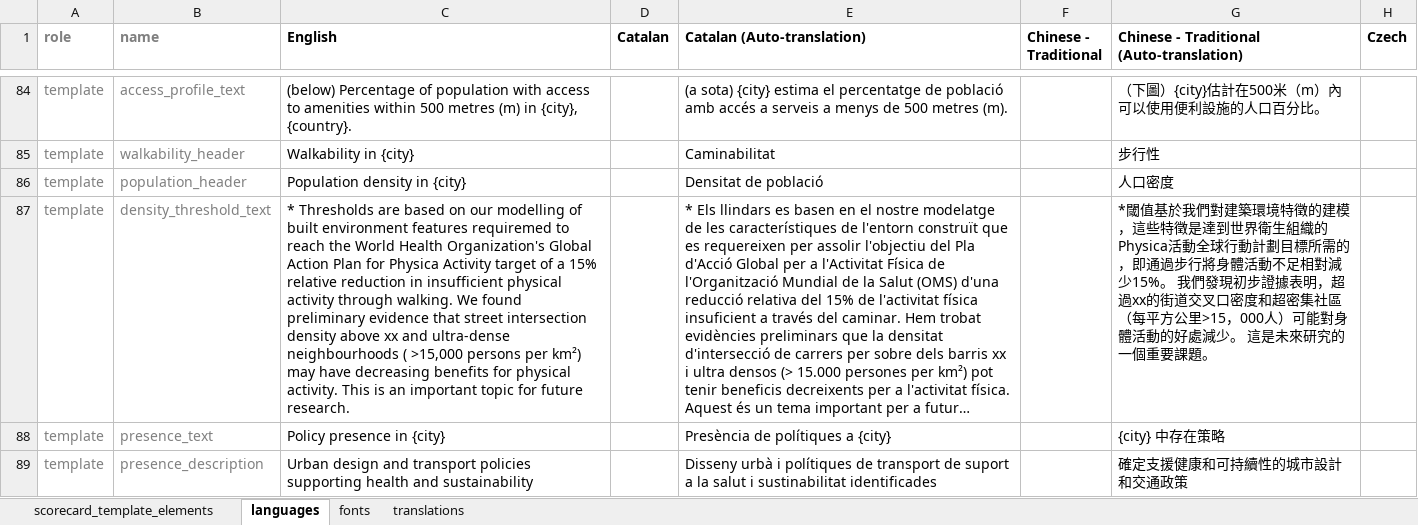
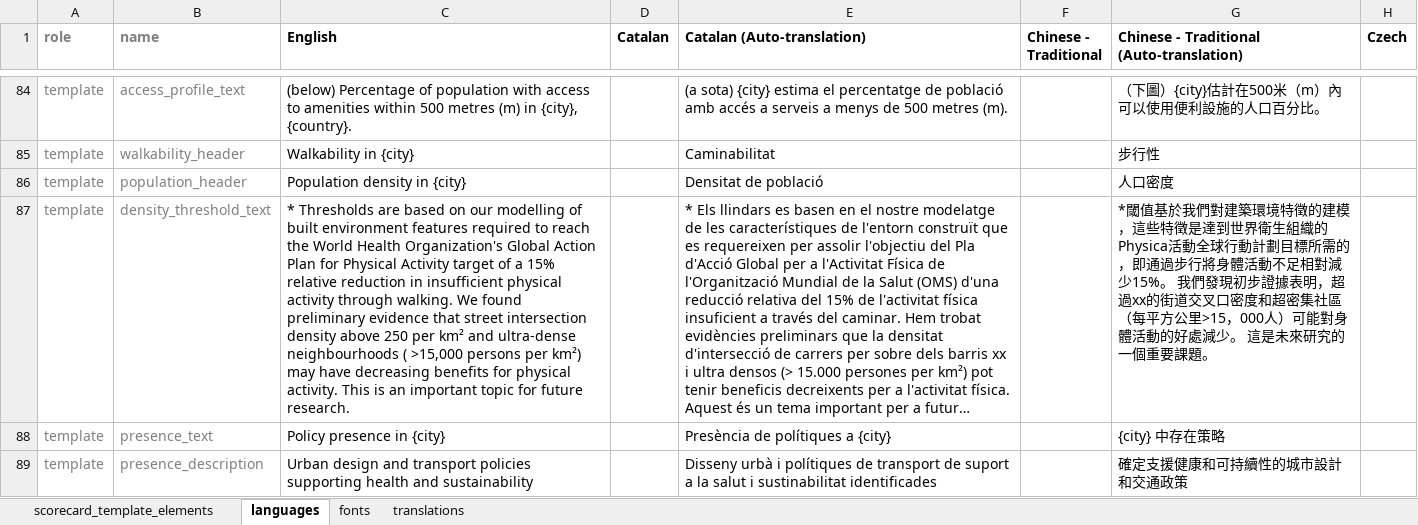
Before and after one commit to global-healthy-liveable-cities/global_scorecards, an Excel workbook: scorecard_template_elements.xlsx, sheet languages, drawn as a sheet; only a part is shown, gaps mark what is left out; long unchanged cells end in …; values as stored, in another font and other column widths than the file's, no borders; conditional formats not drawn; the diff names each change by its address in the sheet, - before the commit and + after, or states it on an @@ line.

```diff
--- a/scorecard_template_elements.xlsx (sheet languages)
+++ b/scorecard_template_elements.xlsx (sheet languages)
-C87 (English): …environment features requiremed to reach the World Health Organization's Global Action Plan for Physica Activity target of a 15% relative reduction in insufficient physical activity through walking. We found preliminary evidence that street intersection density above xx and ultra-dense…
+C87 (English): …environment features required to reach the World Health Organization's Global Action Plan for Physical Activity target of a 15% relative reduction in insufficient physical activity through walking. We found preliminary evidence that street intersection density above 250 per km² and ultra-dense…
```
Also changed, not shown: sheet scorecard_template_elements, formulas that keep their value, 2 other files.
